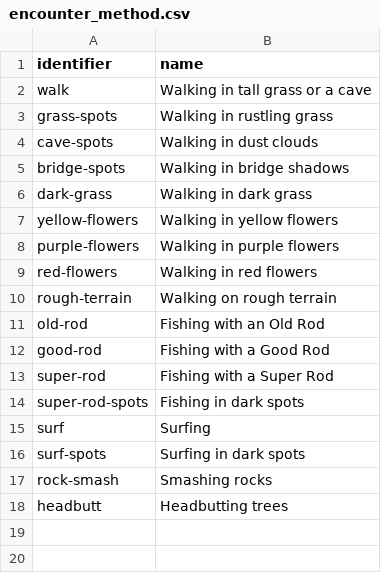
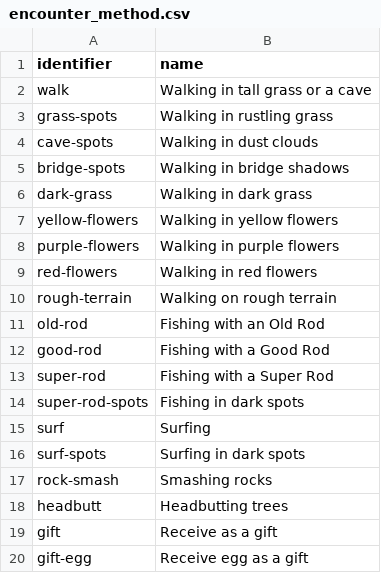
Before and after one commit to Mohsin-Saeed-94/poketools, a CSV file: app/resources/data/encounter_method.csv, drawn as a sheet; the diff names each change by its address in the sheet, - before the commit and + after, or states it on an @@ line.

Commit message:
Add gift Pokemon (Veekun db82422)

```diff
--- a/app/resources/data/encounter_method.csv
+++ b/app/resources/data/encounter_method.csv
+row 19: gift | Receive as a gift
+row 20: gift-egg | Receive egg as a gift
```
Also changed, not shown: 18 other files.
